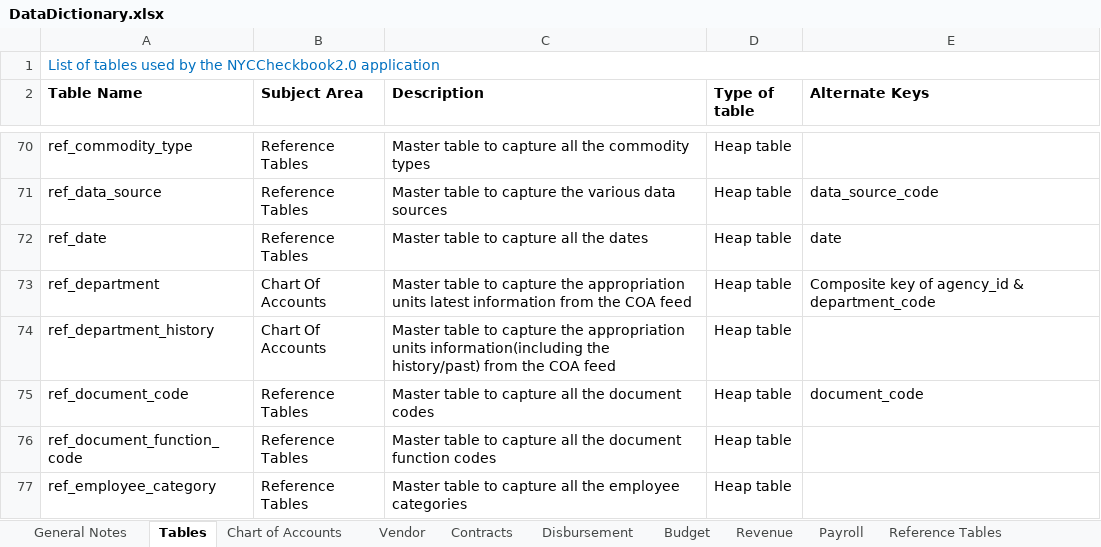
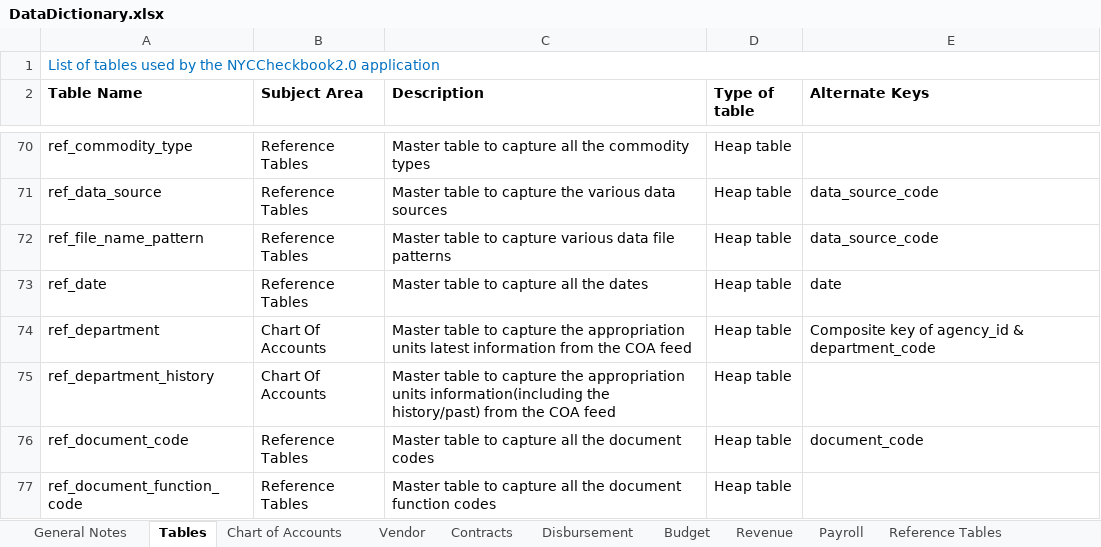
Before and after one commit to vasili4/Checkbook, an Excel workbook: checkbook/Data Model/DataDictionary.xlsx, sheet Tables, drawn as a sheet; only a part is shown, gaps mark what is left out; the shorter side is filled out with more unchanged rows; values as stored, in another font and other column widths than the file's, no borders; the diff names each change by its address in the sheet, - before the commit and + after, or states it on an @@ line.

```diff
--- a/checkbook/Data Model/DataDictionary.xlsx (sheet Tables)
+++ b/checkbook/Data Model/DataDictionary.xlsx (sheet Tables)
+row 72: ref_file_name_pattern | Reference Tables | Master table to capture various data file patterns | Heap table | data_source_code
```
Also changed, not shown: sheet Reference Tables.
